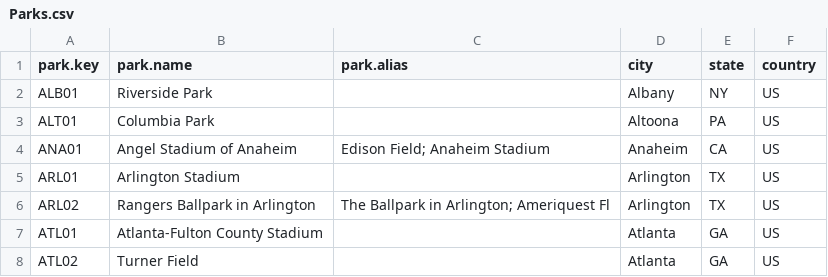
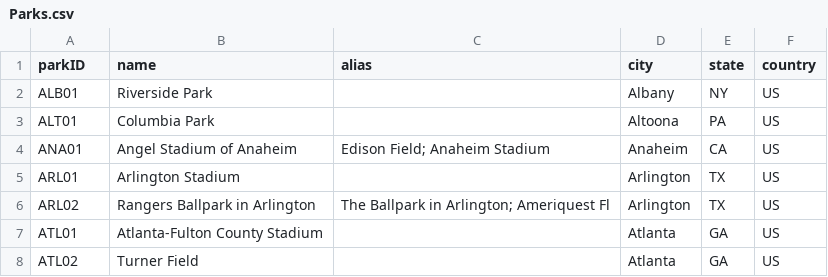
Before and after one commit to RianAndEricReview/back-of-the-card, a CSV file: CSV/Parks.csv, drawn as a sheet; only a part is shown.

Commit message:
refactor(parks): update column names in model & csv

```diff
--- a/CSV/Parks.csv
+++ b/CSV/Parks.csv
@@ -1,2 +1,2 @@
-park.key,park.name,park.alias,city,state,country
+parkID,name,alias,city,state,country
 ALB01,Riverside Park,,Albany,NY,US
```
Also changed, not shown: 1 other file.
